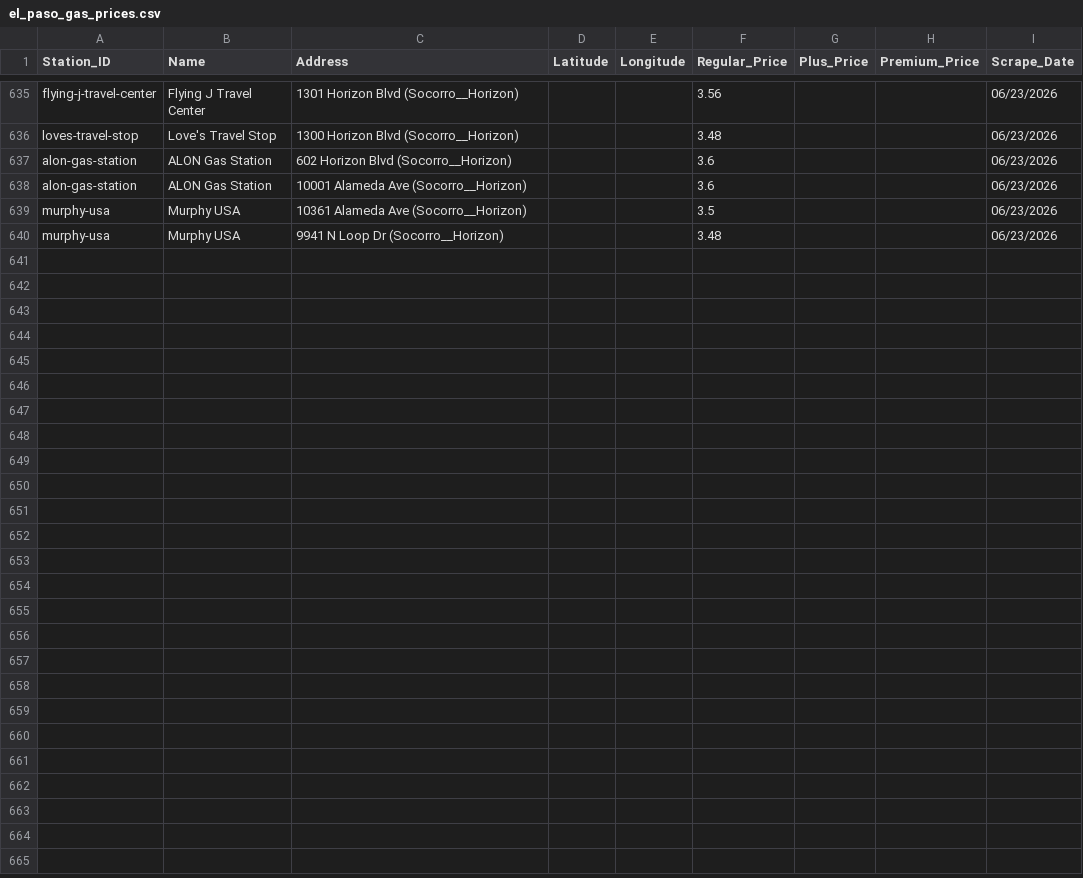
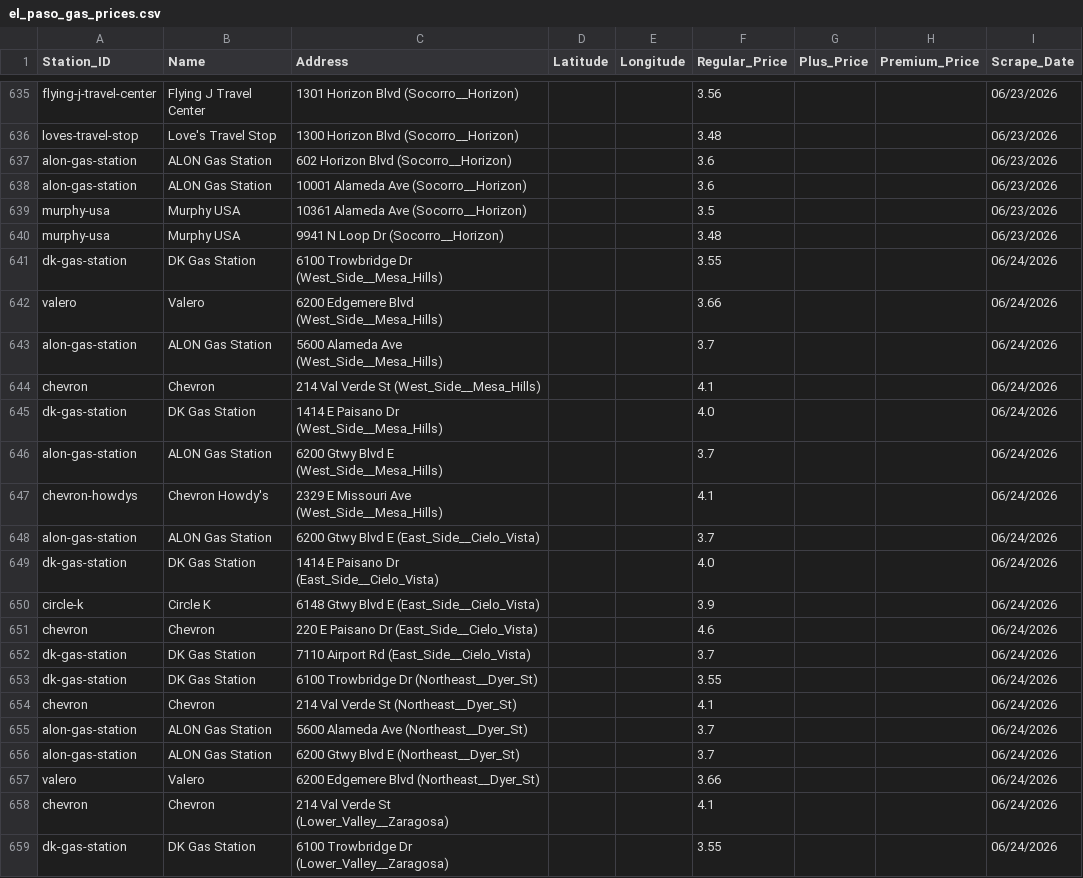
Before and after one commit to hoffmanap/epgas, a CSV file: el_paso_gas_prices.csv, drawn as a sheet; only a part is shown, gaps mark what is left out; the diff covers the shown part only.

Commit message:
Automated data sync: 06/24/2026

```diff
--- a/el_paso_gas_prices.csv
+++ b/el_paso_gas_prices.csv
@@ -640 +640,20 @@ murphy-usa,Murphy USA,10361 Alameda Ave (Socorro__Horizon),,,3.5,,,06/23/2026
 murphy-usa,Murphy USA,9941 N Loop Dr (Socorro__Horizon),,,3.48,,,06/23/2026
+dk-gas-station,DK Gas Station,6100 Trowbridge Dr (West_Side__Mesa_Hills),,,3.55,,,06/24/2026
+valero,Valero,6200 Edgemere Blvd (West_Side__Mesa_Hills),,,3.66,,,06/24/2026
+alon-gas-station,ALON Gas Station,5600 Alameda Ave (West_Side__Mesa_Hills),,,3.7,,,06/24/2026
+chevron,Chevron,214 Val Verde St (West_Side__Mesa_Hills),,,4.1,,,06/24/2026
+dk-gas-station,DK Gas Station,1414 E Paisano Dr (West_Side__Mesa_Hills),,,4.0,,,06/24/2026
+alon-gas-station,ALON Gas Station,6200 Gtwy Blvd E (West_Side__Mesa_Hills),,,3.7,,,06/24/2026
+chevron-howdys,Chevron Howdy's,2329 E Missouri Ave (West_Side__Mesa_Hills),,,4.1,,,06/24/2026
+alon-gas-station,ALON Gas Station,6200 Gtwy Blvd E (East_Side__Cielo_Vista),,,3.7,,,06/24/2026
+dk-gas-station,DK Gas Station,1414 E Paisano Dr (East_Side__Cielo_Vista),,,4.0,,,06/24/2026
+circle-k,Circle K,6148 Gtwy Blvd E (East_Side__Cielo_Vista),,,3.9,,,06/24/2026
+chevron,Chevron,220 E Paisano Dr (East_Side__Cielo_Vista),,,4.6,,,06/24/2026
+dk-gas-station,DK Gas Station,7110 Airport Rd (East_Side__Cielo_Vista),,,3.7,,,06/24/2026
+dk-gas-station,DK Gas Station,6100 Trowbridge Dr (Northeast__Dyer_St),,,3.55,,,06/24/2026
+chevron,Chevron,214 Val Verde St (Northeast__Dyer_St),,,4.1,,,06/24/2026
+alon-gas-station,ALON Gas Station,5600 Alameda Ave (Northeast__Dyer_St),,,3.7,,,06/24/2026
+alon-gas-station,ALON Gas Station,6200 Gtwy Blvd E (Northeast__Dyer_St),,,3.7,,,06/24/2026
+valero,Valero,6200 Edgemere Blvd (Northeast__Dyer_St),,,3.66,,,06/24/2026
+chevron,Chevron,214 Val Verde St (Lower_Valley__Zaragosa),,,4.1,,,06/24/2026
+dk-gas-station,DK Gas Station,6100 Trowbridge Dr (Lower_Valley__Zaragosa),,,3.55,,,06/24/2026
```
Also changed, not shown: 12 added rows elsewhere in this file.
